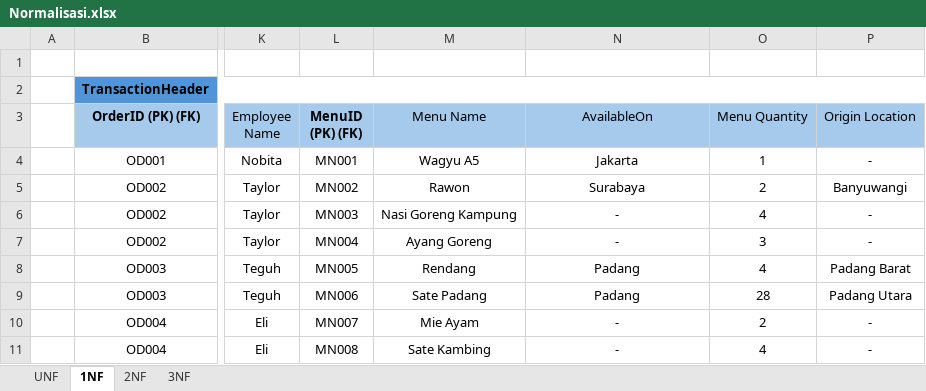
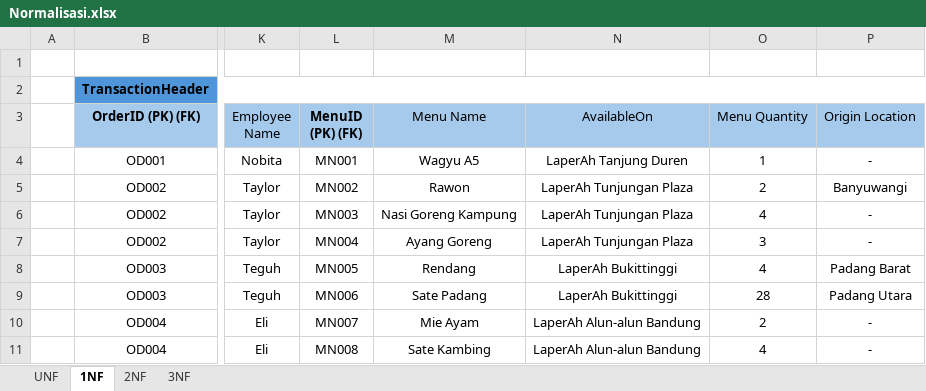
Before and after one commit to Andrew7-7/TugasAkhir_Restaurant_OOP, an Excel workbook: Normalisasi.xlsx, sheet 1NF, drawn as a sheet; only a part is shown, gaps mark what is left out; values as stored, in another font and other column widths than the file's, no borders; the diff names each change by its address in the sheet, - before the commit and + after, or states it on an @@ line.

```diff
--- a/Normalisasi.xlsx (sheet 1NF)
+++ b/Normalisasi.xlsx (sheet 1NF)
-N4 (AvailableOn): Jakarta
+N4 (AvailableOn): LaperAh Tanjung Duren
-N5 (AvailableOn): Surabaya
+N5 (AvailableOn): LaperAh Tunjungan Plaza
-N6:N7 (AvailableOn): -
+N6:N7 (AvailableOn): LaperAh Tunjungan Plaza
-N8:N9 (AvailableOn): Padang
+N8:N9 (AvailableOn): LaperAh Bukittinggi
-N10:N11 (AvailableOn): -
+N10:N11 (AvailableOn): LaperAh Alun-alun Bandung
```
Also changed, not shown: sheet 2NF, sheet UNF, sheet 3NF, 2 other files.
